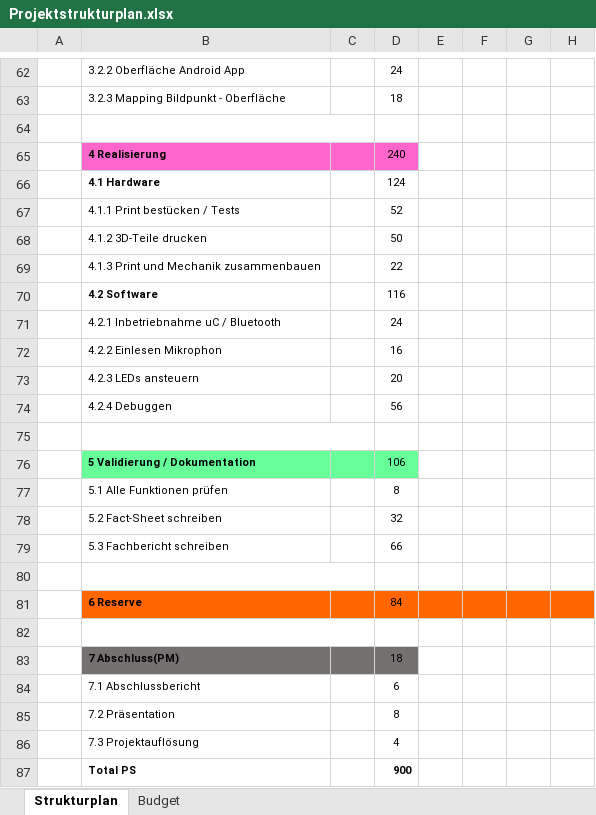
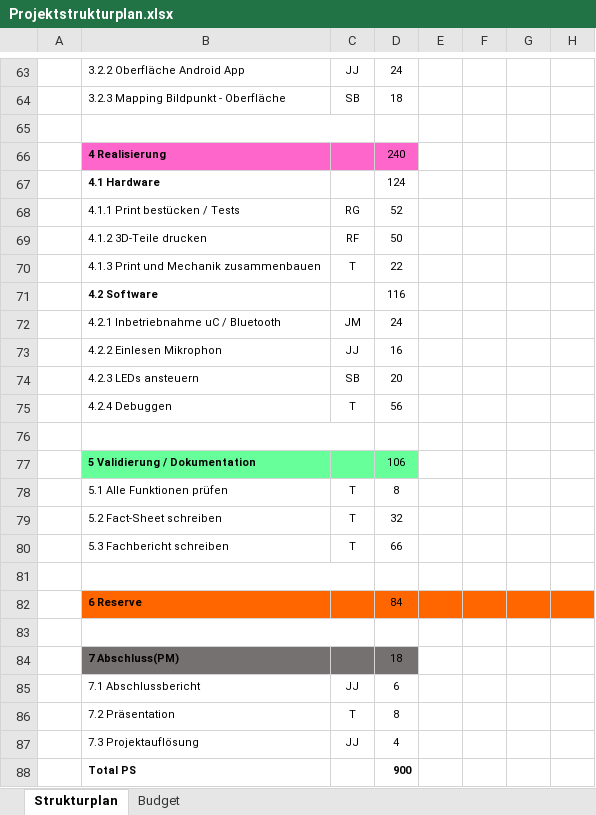
Before and after one commit to jjeisy/pro4e, an Excel workbook: Pflichtenheft/Organisatorisch/Projektstrukturplan.xlsx, sheet Strukturplan, drawn as a sheet; only a part is shown, gaps mark what is left out; values as stored, in another font and other column widths than the file's, no borders; conditional formats not drawn; addresses are those after the commit; the diff covers the shown part only; the diff names each change by its address in the sheet, - before the commit and + after, or states it on an @@ line.

```diff
--- a/Pflichtenheft/Organisatorisch/Projektstrukturplan.xlsx (sheet Strukturplan)
+++ b/Pflichtenheft/Organisatorisch/Projektstrukturplan.xlsx (sheet Strukturplan)
-C63: (empty)
+C63: JJ
-C64: (empty)
+C64: SB
-C68: (empty)
+C68: RG
-C69: (empty)
+C69: RF
-C70: (empty)
+C70: T
-C72: (empty)
+C72: JM
-C73: (empty)
+C73: JJ
-C74: (empty)
+C74: SB
-C75: (empty)
+C75: T
-C78:C80: (empty)
+C78:C80: T
-C85: (empty)
+C85: JJ
-C86: (empty)
+C86: T
-C87: (empty)
+C87: JJ
```
Also changed, not shown: 2 added rows, 1 removed row and 19 edited cells elsewhere in this sheet, sheet Budget, formulas that keep their value, 9 other files.
